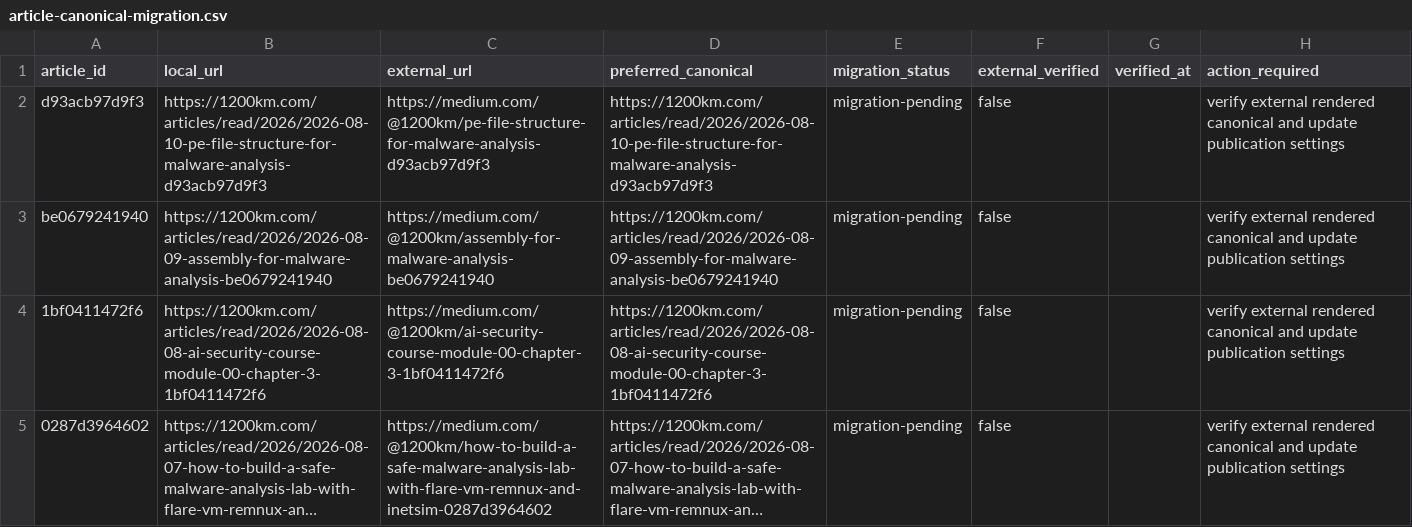
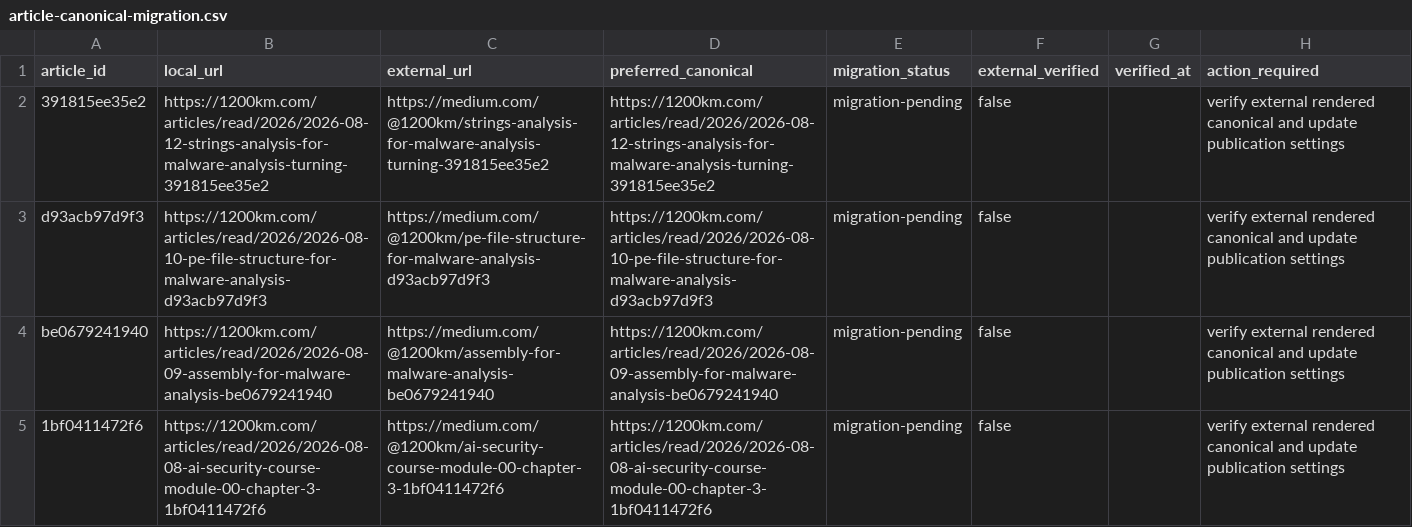
Before and after one commit to anpa1200/medium-blog-navigation, a CSV file: reports/article-canonical-migration.csv, drawn as a sheet; only a part is shown; the shorter side is filled out with more unchanged rows; long unchanged cells end in …; the diff names each change by its address in the sheet, - before the commit and + after, or states it on an @@ line.

Commit message:
Publish strings analysis malware guide

```diff
--- a/reports/article-canonical-migration.csv
+++ b/reports/article-canonical-migration.csv
+row 2: 391815ee35e2 | https://1200km.com/articles/read/2026/2026-08-12-strings-analysis-for-malware-analysis-turning-391815ee35e2 | https://medium.com/@1200km/strings-analysis-for-malware-analysis-turning-391815ee35e2 | https://1200km.com/articles/read/2026/2026-08-12-strings-analysis-for-malware-analysis-turning-391815ee35e2 | migration-pending | false |  | verify external rendered canonical and update publication settings
```
Also changed, not shown: 23 other files.
